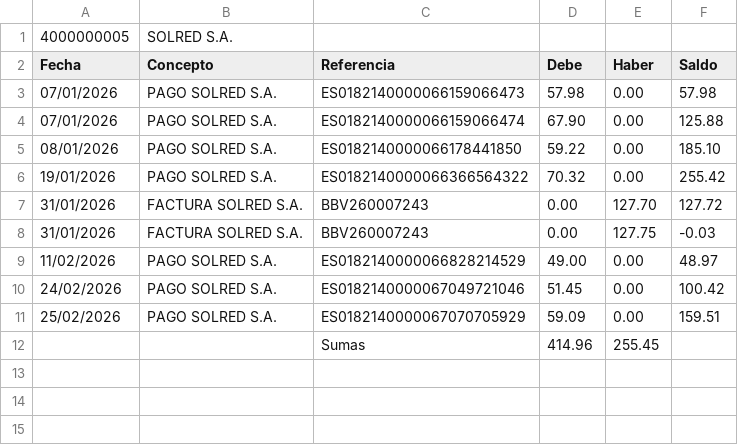
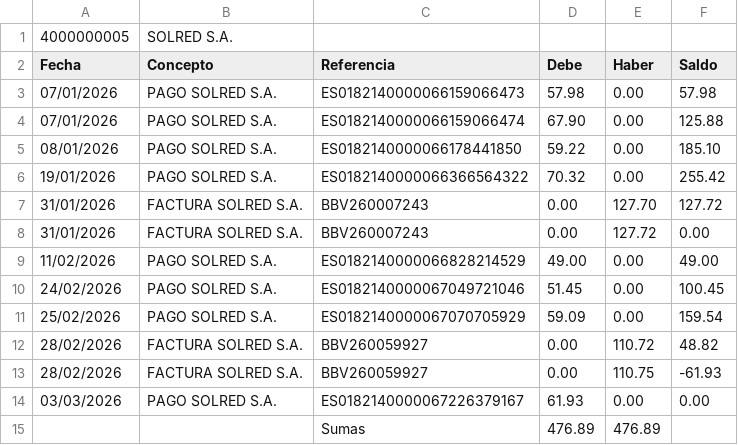
Before and after one commit to smvsur/Contabilidad.2026, a CSV file: Resultado/Tables/4000000005 SOLRED S.A..csv, drawn as a sheet.

```diff
--- a/Resultado/Tables/4000000005 SOLRED S.A..csv
+++ b/Resultado/Tables/4000000005 SOLRED S.A..csv
@@ -7,6 +7,9 @@ Fecha;Concepto;Referencia;Debe;Haber;Saldo;
 31/01/2026;FACTURA SOLRED S.A.;BBV260007243;0.00;127.70;127.72;
-31/01/2026;FACTURA SOLRED S.A.;BBV260007243;0.00;127.75;-0.03;
-11/02/2026;PAGO SOLRED S.A.;ES0182140000066828214529;49.00;0.00;48.97;
-24/02/2026;PAGO SOLRED S.A.;ES0182140000067049721046;51.45;0.00;100.42;
-25/02/2026;PAGO SOLRED S.A.;ES0182140000067070705929;59.09;0.00;159.51;
-;;Sumas;414.96;255.45;
+31/01/2026;FACTURA SOLRED S.A.;BBV260007243;0.00;127.72;0.00;
+11/02/2026;PAGO SOLRED S.A.;ES0182140000066828214529;49.00;0.00;49.00;
+24/02/2026;PAGO SOLRED S.A.;ES0182140000067049721046;51.45;0.00;100.45;
+25/02/2026;PAGO SOLRED S.A.;ES0182140000067070705929;59.09;0.00;159.54;
+28/02/2026;FACTURA SOLRED S.A.;BBV260059927;0.00;110.72;48.82;
+28/02/2026;FACTURA SOLRED S.A.;BBV260059927;0.00;110.75;-61.93;
+03/03/2026;PAGO SOLRED S.A.;ES0182140000067226379167;61.93;0.00;0.00;
+;;Sumas;476.89;476.89;
```
Also changed, not shown: Data/Facturas/Input/List.csv, Resultado/Analyze/Mismatch.csv, 11 other files.
